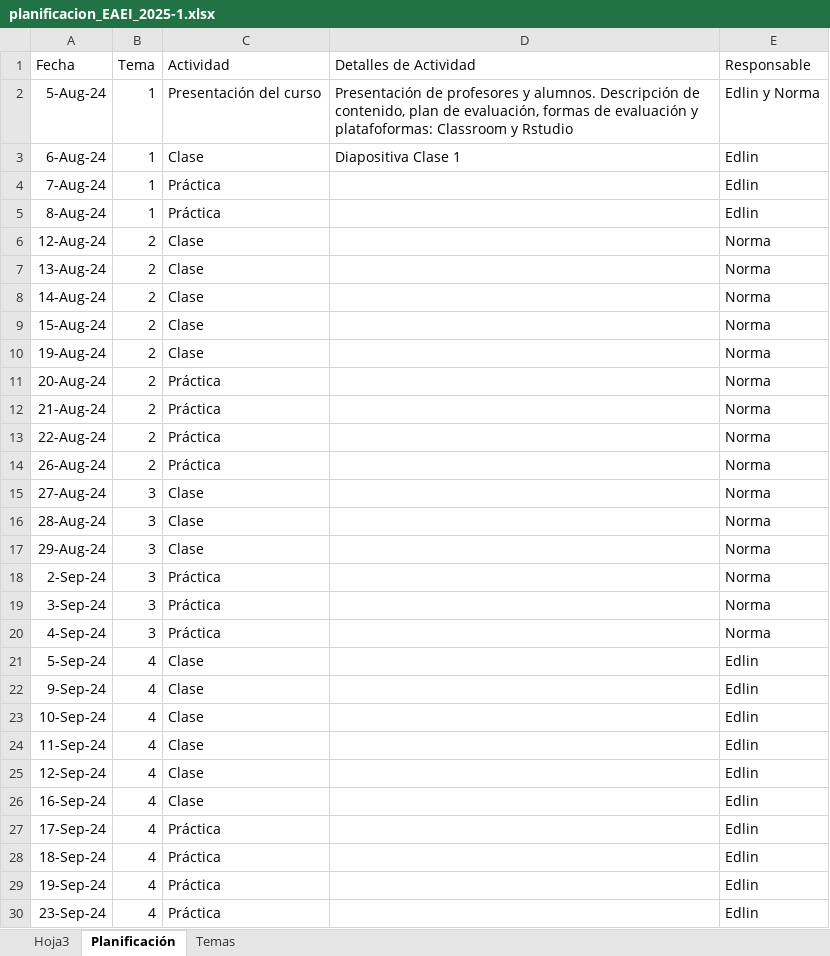
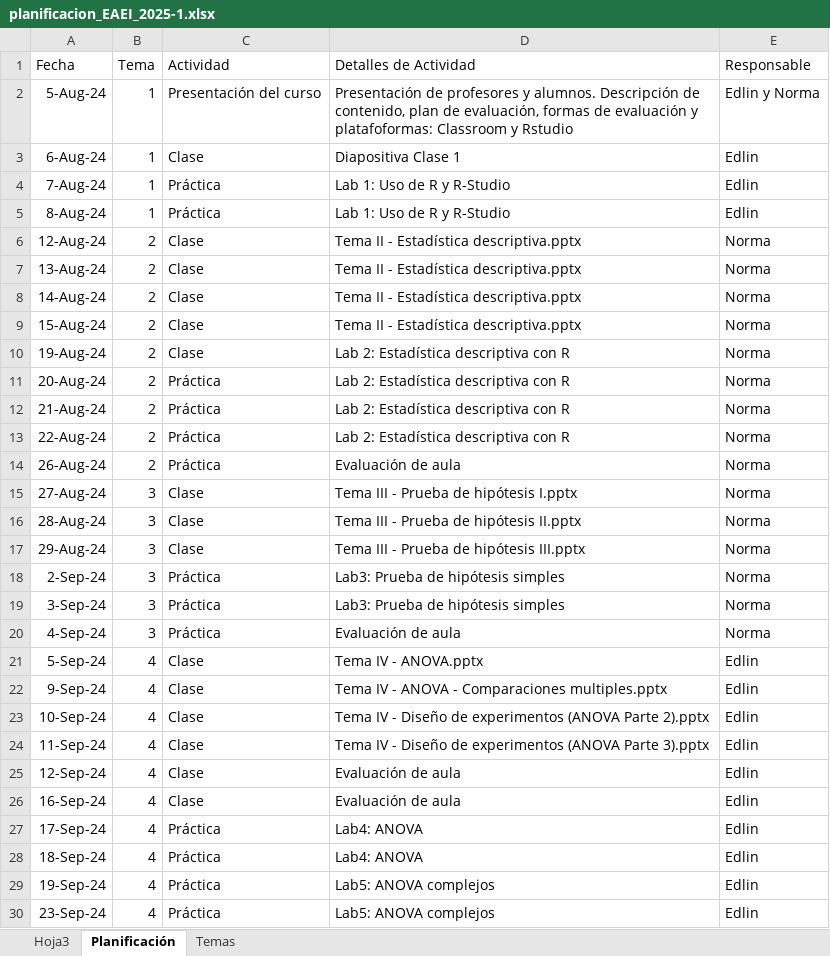
Before and after one commit to edlinguerra/LE-EAI, an Excel workbook: 2025-1/planificacion_EAEI_2025-1.xlsx, sheet Planificación, drawn as a sheet; only a part is shown; values as stored, in another font and other column widths than the file's, no borders; the diff covers the shown part only; the diff names each change by its address in the sheet, - before the commit and + after, or states it on an @@ line.

```diff
--- a/2025-1/planificacion_EAEI_2025-1.xlsx (sheet Planificación)
+++ b/2025-1/planificacion_EAEI_2025-1.xlsx (sheet Planificación)
-D4:D5 (Detalles de Actividad): (empty)
+D4:D5 (Detalles de Actividad): Lab 1: Uso de R y R-Studio
-D6:D9 (Detalles de Actividad): (empty)
+D6:D9 (Detalles de Actividad): Tema II - Estadística descriptiva.pptx
-D10:D13 (Detalles de Actividad): (empty)
+D10:D13 (Detalles de Actividad): Lab 2: Estadística descriptiva con R
-D14 (Detalles de Actividad): (empty)
+D14 (Detalles de Actividad): Evaluación de aula
-D15 (Detalles de Actividad): (empty)
+D15 (Detalles de Actividad): Tema III - Prueba de hipótesis I.pptx
-D16 (Detalles de Actividad): (empty)
+D16 (Detalles de Actividad): Tema III - Prueba de hipótesis II.pptx
-D17 (Detalles de Actividad): (empty)
+D17 (Detalles de Actividad): Tema III - Prueba de hipótesis III.pptx
-D18:D19 (Detalles de Actividad): (empty)
+D18:D19 (Detalles de Actividad): Lab3: Prueba de hipótesis simples
-D20 (Detalles de Actividad): (empty)
+D20 (Detalles de Actividad): Evaluación de aula
-D21 (Detalles de Actividad): (empty)
+D21 (Detalles de Actividad): Tema IV - ANOVA.pptx
-D22 (Detalles de Actividad): (empty)
+D22 (Detalles de Actividad): Tema IV - ANOVA - Comparaciones multiples.pptx
-D23 (Detalles de Actividad): (empty)
+D23 (Detalles de Actividad): Tema IV - Diseño de experimentos (ANOVA Parte 2).pptx
-D24 (Detalles de Actividad): (empty)
+D24 (Detalles de Actividad): Tema IV - Diseño de experimentos (ANOVA Parte 3).pptx
-D25:D26 (Detalles de Actividad): (empty)
+D25:D26 (Detalles de Actividad): Evaluación de aula
-D27:D28 (Detalles de Actividad): (empty)
+D27:D28 (Detalles de Actividad): Lab4: ANOVA
-D29:D30 (Detalles de Actividad): (empty)
+D29:D30 (Detalles de Actividad): Lab5: ANOVA complejos
```
Also changed, not shown: 20 edited cells elsewhere in this sheet, 1 other file.
